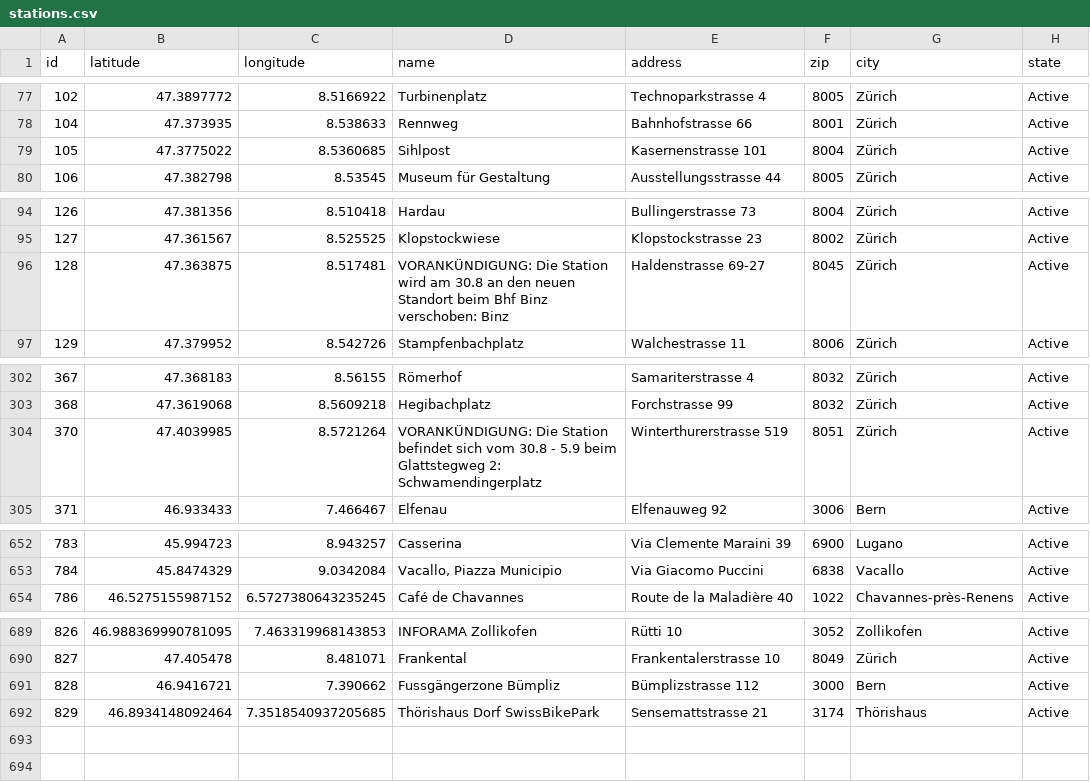
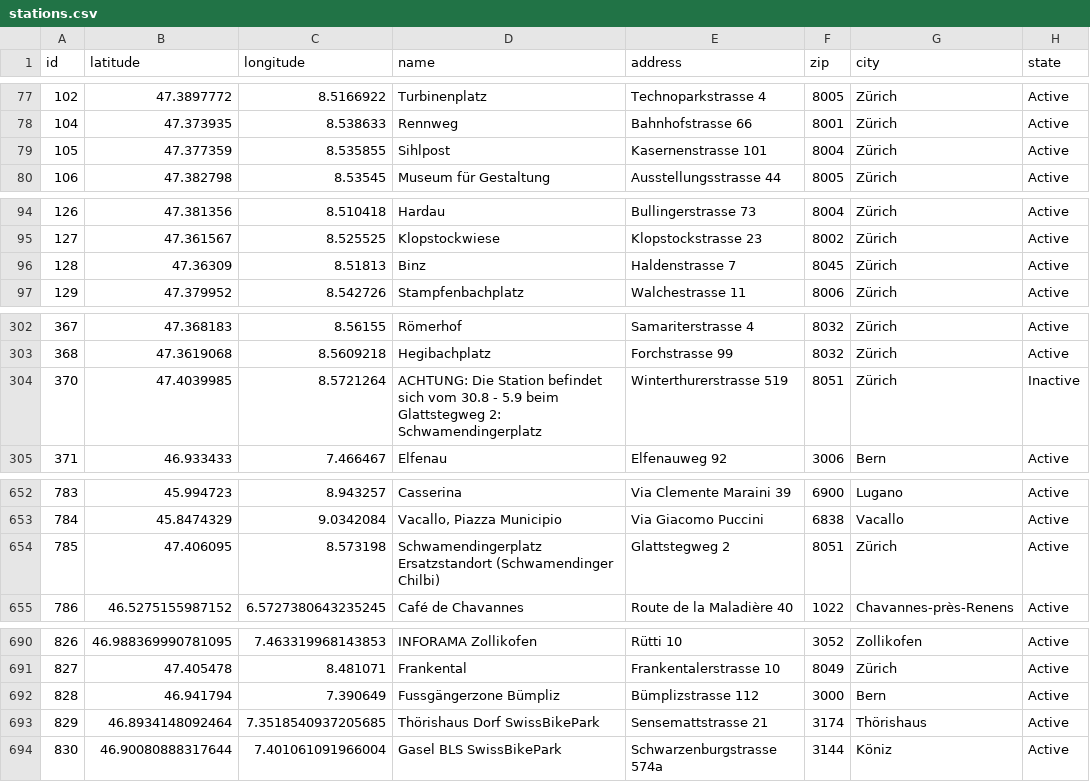
Before and after one commit to misialq/publibike-stations, a CSV file: stations/stations.csv, drawn as a sheet; only a part is shown, gaps mark what is left out; the diff covers the shown part only.

Commit message:
GHA: Update the list of PubliBike stations

```diff
--- a/stations/stations.csv
+++ b/stations/stations.csv
@@ -78,3 +78,3 @@ id,latitude,longitude,name,address,zip,city,state
 104,47.373935,8.538633,Rennweg,Bahnhofstrasse 66,8001,Zürich,Active
-105,47.3775022,8.5360685,Sihlpost,Kasernenstrasse 101,8004,Zürich,Active
+105,47.377359,8.535855,Sihlpost,Kasernenstrasse 101,8004,Zürich,Active
 106,47.382798,8.53545,Museum für Gestaltung,Ausstellungsstrasse 44,8005,Zürich,Active
@@ -95,3 +95,3 @@ id,latitude,longitude,name,address,zip,city,state
 127,47.361567,8.525525,Klopstockwiese,Klopstockstrasse 23,8002,Zürich,Active
-128,47.363875,8.517481,VORANKÜNDIGUNG: Die Station wird am 30.8 an den neuen Standort  beim Bhf Binz verschoben: Binz,Haldenstrasse 69-27,8045,Zürich,Active
+128,47.36309,8.51813,Binz,Haldenstrasse 7,8045,Zürich,Active
 129,47.379952,8.542726,Stampfenbachplatz,Walchestrasse 11,8006,Zürich,Active
@@ -303,3 +303,3 @@ id,latitude,longitude,name,address,zip,city,state
 368,47.3619068,8.5609218,Hegibachplatz,Forchstrasse 99,8032,Zürich,Active
-370,47.4039985,8.5721264,VORANKÜNDIGUNG: Die Station befindet sich vom 30.8 - 5.9 beim Glattstegweg 2: Schwamendingerplatz,Winterthurerstrasse 519,8051,Zürich,Active
+370,47.4039985,8.5721264,ACHTUNG: Die Station befindet sich vom 30.8 - 5.9 beim Glattstegweg 2: Schwamendingerplatz,Winterthurerstrasse 519,8051,Zürich,Inactive
 371,46.933433,7.466467,Elfenau,Elfenauweg 92,3006,Bern,Active
@@ -653,2 +653,3 @@ id,latitude,longitude,name,address,zip,city,state
 784,45.8474329,9.0342084,"Vacallo, Piazza Municipio",Via Giacomo Puccini,6838,Vacallo,Active
+785,47.406095,8.573198,Schwamendingerplatz Ersatzstandort (Schwamendinger Chilbi),Glattstegweg 2,8051,Zürich,Active
 786,46.5275155987152,6.5727380643235245,Café de Chavannes,Route de la Maladière 40,1022,Chavannes-près-Renens,Active
@@ -690,3 +691,4 @@ id,latitude,longitude,name,address,zip,city,state
 827,47.405478,8.481071,Frankental,Frankentalerstrasse 10,8049,Zürich,Active
-828,46.9416721,7.390662,Fussgängerzone Bümpliz,Bümplizstrasse 112,3000,Bern,Active
+828,46.941794,7.390649,Fussgängerzone Bümpliz,Bümplizstrasse 112,3000,Bern,Active
 829,46.8934148092464,7.3518540937205685,Thörishaus Dorf SwissBikePark,Sensemattstrasse 21,3174,Thörishaus,Active
+830,46.90080888317644,7.401061091966004,Gasel BLS SwissBikePark,Schwarzenburgstrasse 574a,3144,Köniz,Active
```
Also changed, not shown: 1 edited cell elsewhere in this file.
